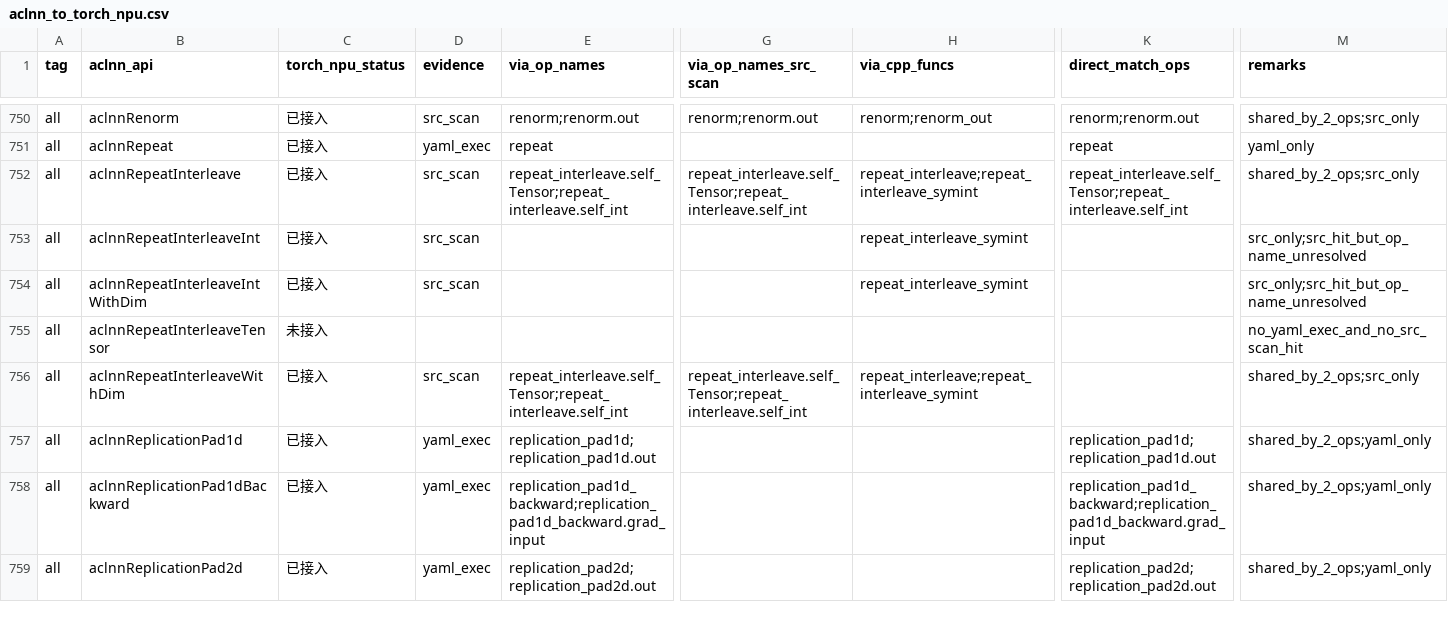
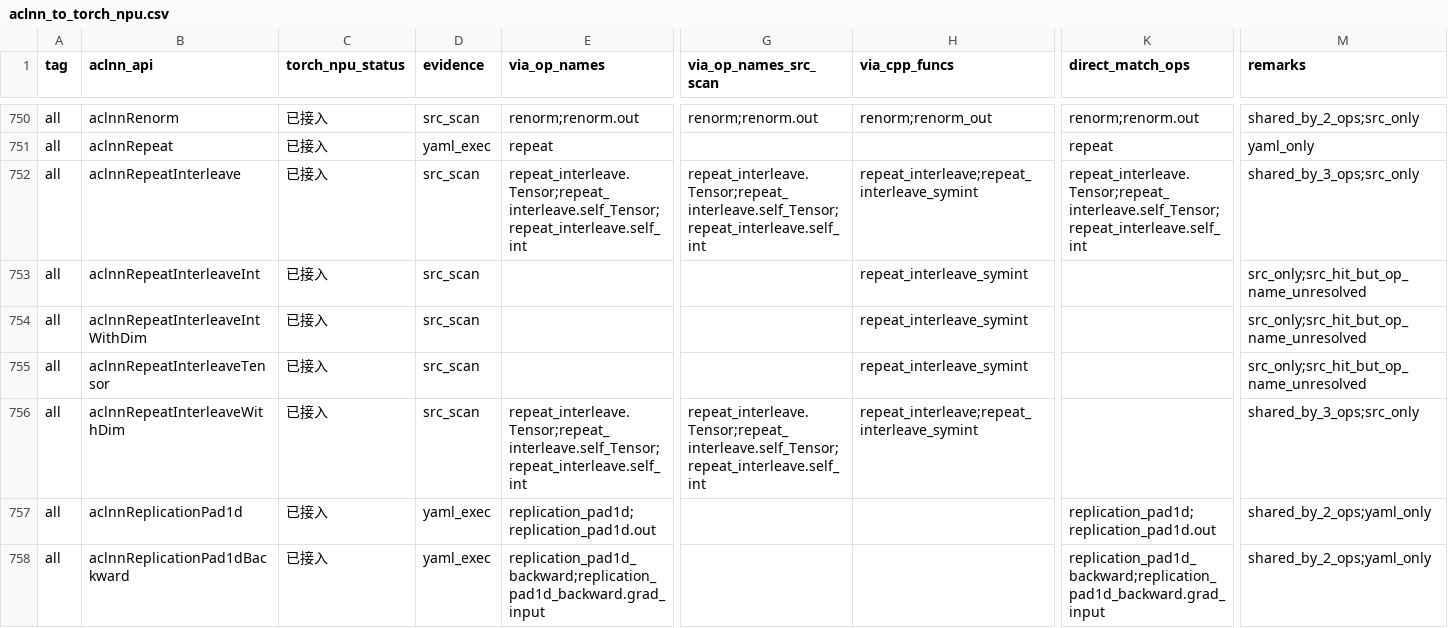
Before and after one commit to Fzilan/aclnn-dashboard, a CSV file: data/reports/aclnn_to_torch_npu.csv, drawn as a sheet; only a part is shown, gaps mark what is left out; the shorter side is filled out with more unchanged rows; the diff covers the shown part only; the diff names each change by its address in the sheet, - before the commit and + after, or states it on an @@ line.

```diff
--- a/data/reports/aclnn_to_torch_npu.csv
+++ b/data/reports/aclnn_to_torch_npu.csv
-E752 (via_op_names): repeat_interleave.self_Tensor;repeat_interleave.self_int
+E752 (via_op_names): repeat_interleave.Tensor;repeat_interleave.self_Tensor;repeat_interleave.self_int
-G752 (via_op_names_src_scan): repeat_interleave.self_Tensor;repeat_interleave.self_int
+G752 (via_op_names_src_scan): repeat_interleave.Tensor;repeat_interleave.self_Tensor;repeat_interleave.self_int
-K752 (direct_match_ops): repeat_interleave.self_Tensor;repeat_interleave.self_int
+K752 (direct_match_ops): repeat_interleave.Tensor;repeat_interleave.self_Tensor;repeat_interleave.self_int
-M752 (remarks): shared_by_2_ops;src_only
+M752 (remarks): shared_by_3_ops;src_only
-C755 (torch_npu_status): 未接入
+C755 (torch_npu_status): 已接入
-D755 (evidence): (empty)
+D755 (evidence): src_scan
-H755 (via_cpp_funcs): (empty)
+H755 (via_cpp_funcs): repeat_interleave_symint
-M755 (remarks): no_yaml_exec_and_no_src_scan_hit
+M755 (remarks): src_only;src_hit_but_op_name_unresolved
-E756 (via_op_names): repeat_interleave.self_Tensor;repeat_interleave.self_int
+E756 (via_op_names): repeat_interleave.Tensor;repeat_interleave.self_Tensor;repeat_interleave.self_int
-G756 (via_op_names_src_scan): repeat_interleave.self_Tensor;repeat_interleave.self_int
+G756 (via_op_names_src_scan): repeat_interleave.Tensor;repeat_interleave.self_Tensor;repeat_interleave.self_int
-M756 (remarks): shared_by_2_ops;src_only
+M756 (remarks): shared_by_3_ops;src_only
```
Also changed, not shown: 2 edited cells elsewhere in this file, data/reports/aclnn_to_all.csv, 4 other files.
